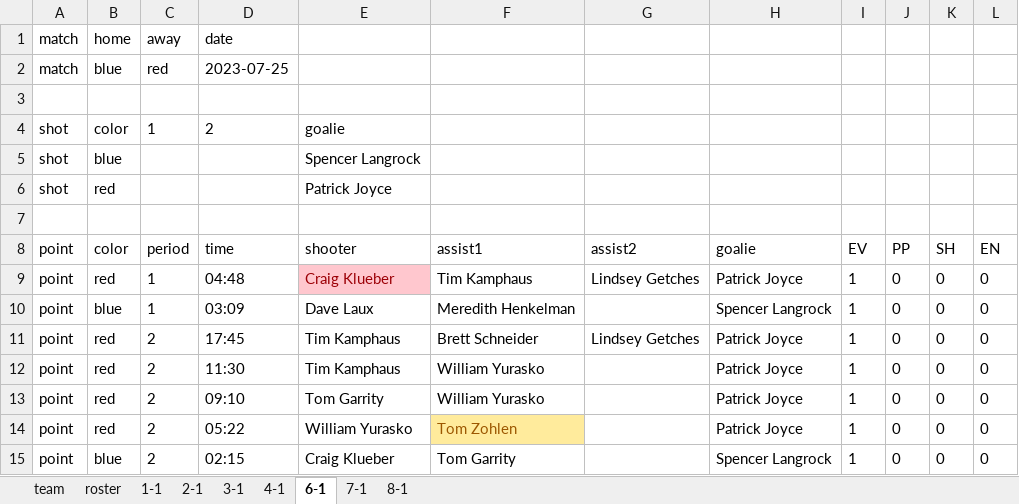
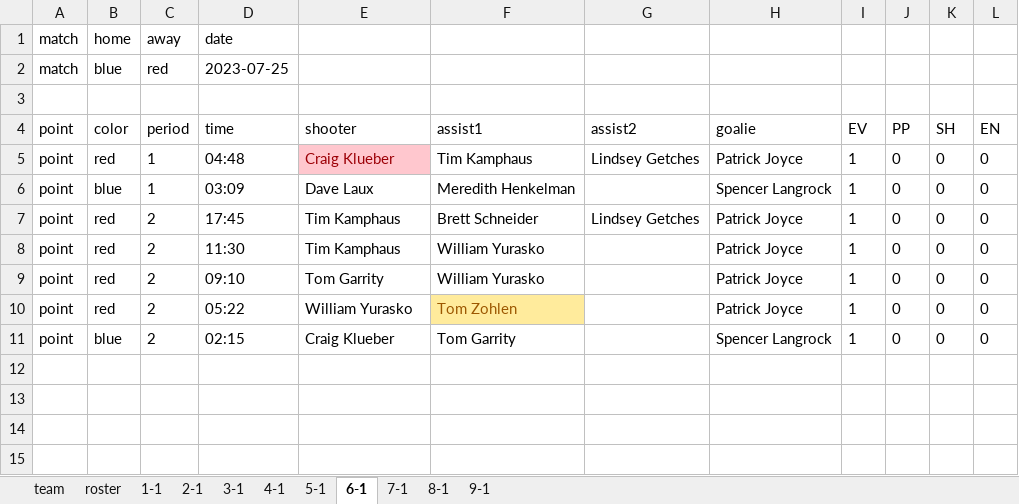
Before and after one commit to dnanto/broomball, an Excel workbook: data/xlsx/2023-22.xlsx, sheet 6-1, drawn as a sheet; values as stored, in another font and other column widths than the file's, no borders; the diff names each change by its address in the sheet, - before the commit and + after, or states it on an @@ line.

```diff
--- a/data/xlsx/2023-22.xlsx (sheet 6-1)
+++ b/data/xlsx/2023-22.xlsx (sheet 6-1)
+sheet tab: 5-1
+sheet tab: 9-1
-row 4: shot | color | 1 | 2 | goalie
-row 5: shot | blue |  |  | Spencer Langrock
-row 6: shot | red |  |  | Patrick Joyce
-row 7: (empty)
```
Also changed, not shown: sheet 8-1, data/xlsx/2022-23.xlsx, data/xlsx/2023-21.xlsx, 6 other files.
